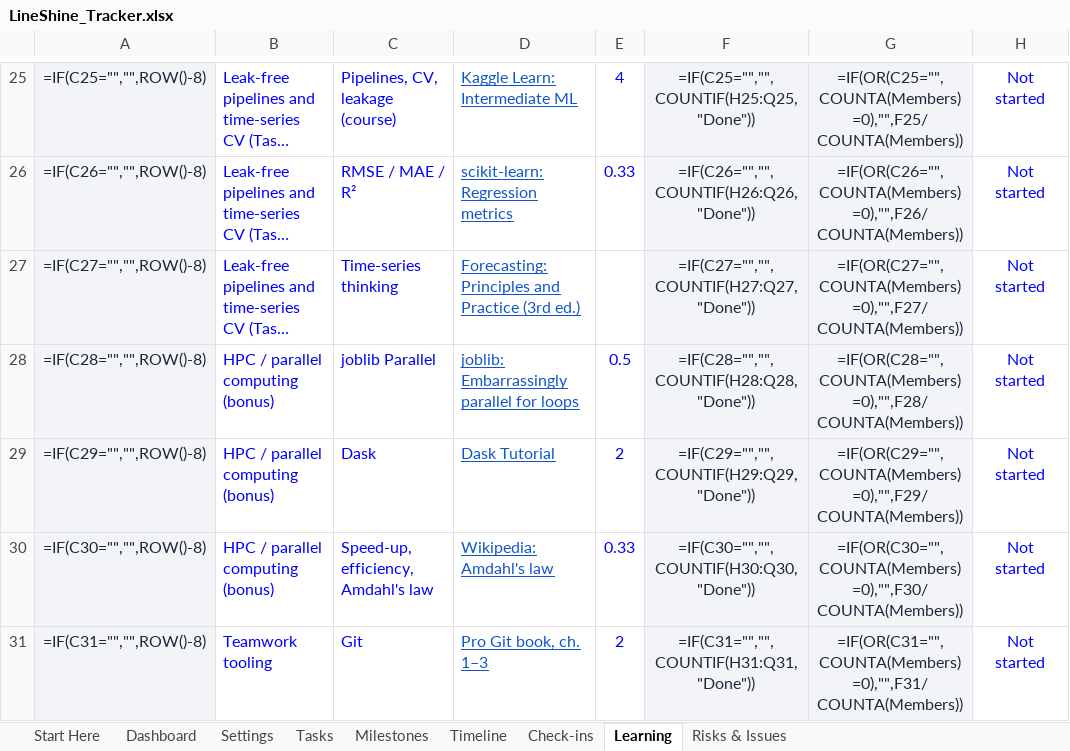
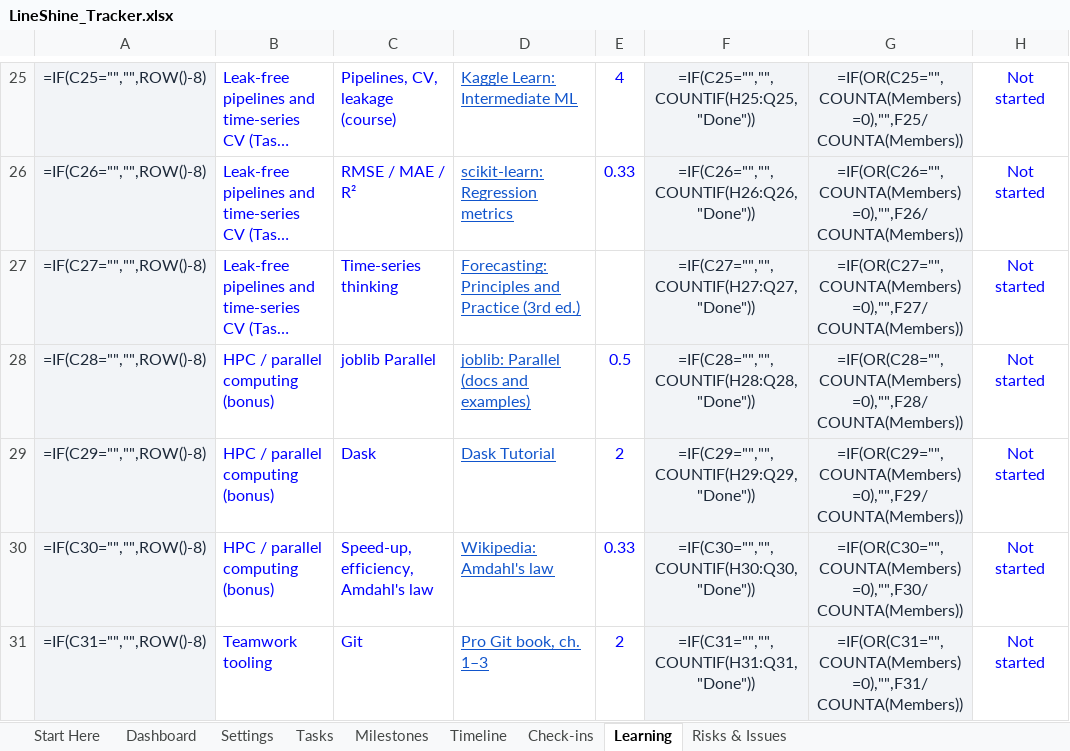
Before and after one commit to 98-Anas/AKT26-LineShine, an Excel workbook: tracker/excel/LineShine_Tracker.xlsx, sheet Learning, drawn as a sheet; only a part is shown, gaps mark what is left out; long unchanged cells end in …; values as stored, in another font and other column widths than the file's, no borders; formulas without a stored value are shown as written; conditional formats not drawn; the diff names each change by its address in the sheet, - before the commit and + after, or states it on an @@ line.

Commit message:
Fix broken joblib learning link

```diff
--- a/tracker/excel/LineShine_Tracker.xlsx (sheet Learning)
+++ b/tracker/excel/LineShine_Tracker.xlsx (sheet Learning)
-D28: joblib: Embarrassingly parallel for loops
+D28: joblib: Parallel (docs and examples)
```
Also changed, not shown: tracker/excel/Project_Tracker_Template.xlsx, 2 other files.
